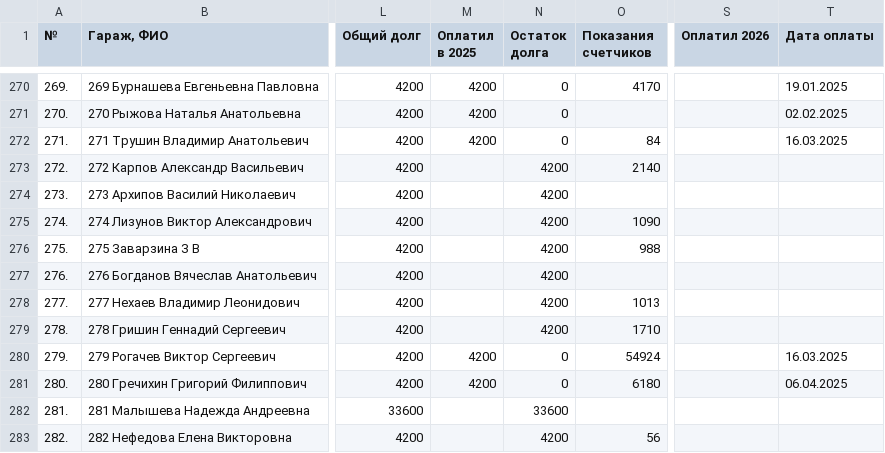
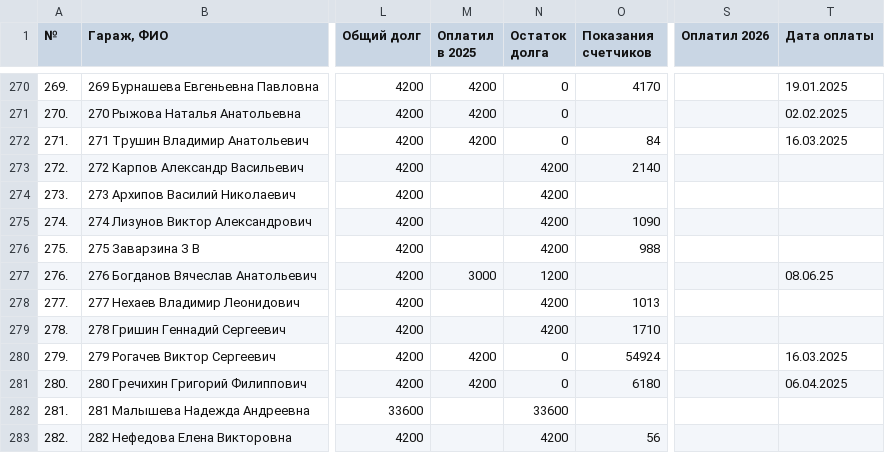
Before and after one commit to slaav1k/fakel, a CSV file: example.csv, drawn as a sheet; only a part is shown, gaps mark what is left out; the diff covers the shown part only; the diff names each change by its address in the sheet, - before the commit and + after, or states it on an @@ line.

```diff
--- a/example.csv
+++ b/example.csv
-M277 (Оплатил в 2025): (empty)
+M277 (Оплатил в 2025): 3000
-N277 (Остаток долга): 4200
+N277 (Остаток долга): 1200
-T277 (Дата оплаты): (empty)
+T277 (Дата оплаты): 08.06.25
```
Also changed, not shown: 28 edited cells elsewhere in this file, 1 other file.
